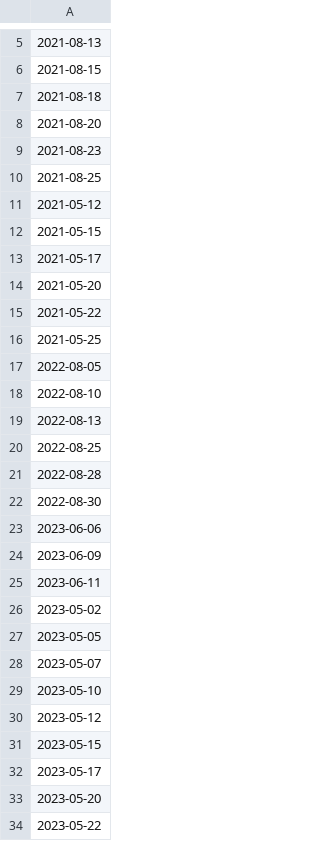
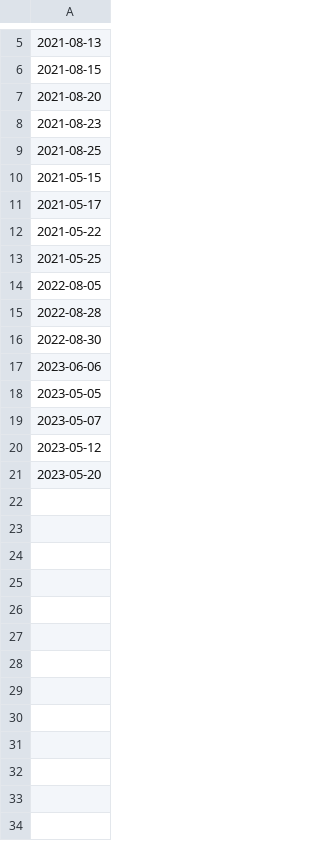
Before and after one commit to Yerlan999/CowsGPSTracker-KazATU, a CSV file: new_modules/dates_to_analyze.csv, drawn as a sheet; only a part is shown, gaps mark what is left out.

```diff
--- a/new_modules/dates_to_analyze.csv
+++ b/new_modules/dates_to_analyze.csv
@@ -6,3 +6,2 @@
 "2021-08-15"
-"2021-08-18"
 "2021-08-20"
@@ -10,6 +9,4 @@
 "2021-08-25"
-"2021-05-12"
 "2021-05-15"
 "2021-05-17"
-"2021-05-20"
 "2021-05-22"
@@ -17,5 +14,2 @@
 "2022-08-05"
-"2022-08-10"
-"2022-08-13"
-"2022-08-25"
 "2022-08-28"
@@ -23,12 +17,5 @@
 "2023-06-06"
-"2023-06-09"
-"2023-06-11"
-"2023-05-02"
 "2023-05-05"
 "2023-05-07"
-"2023-05-10"
 "2023-05-12"
-"2023-05-15"
-"2023-05-17"
 "2023-05-20"
-"2023-05-22"
```
Also changed, not shown: 25 other files.
